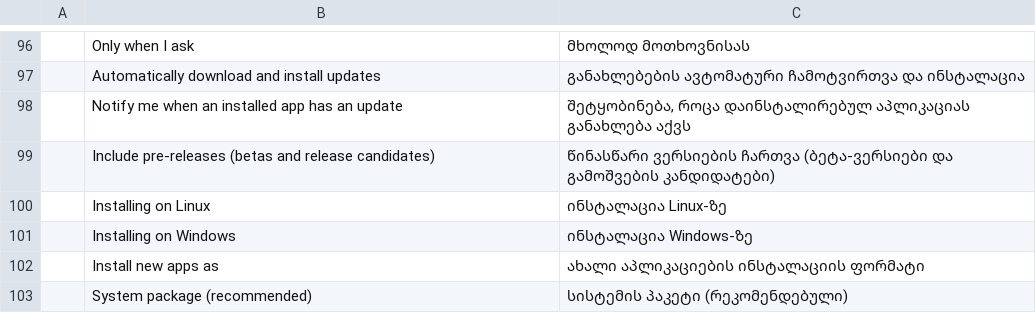
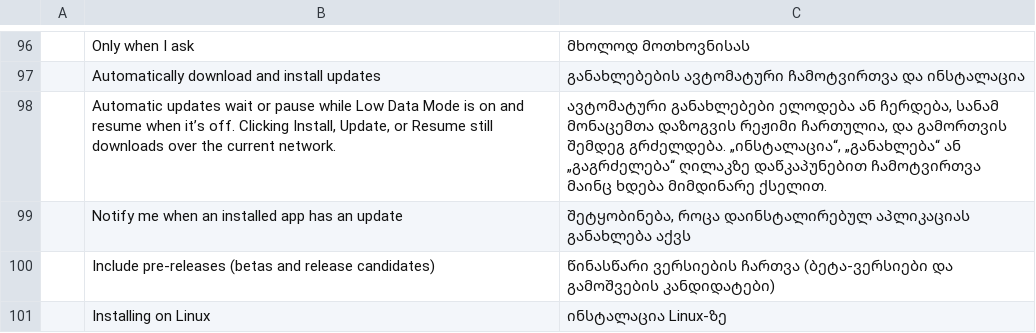
Before and after one commit to storytold/craft-launcher, a TSV file: crates/ui-egui/src/i18n/ka.tsv, drawn as a sheet; only a part is shown, gaps mark what is left out; the shorter side is filled out with more unchanged rows.

Commit message:
ui: explain Low Data Mode behavior in update settings

```diff
--- a/crates/ui-egui/src/i18n/ka.tsv
+++ b/crates/ui-egui/src/i18n/ka.tsv
@@ -97,2 +97,3 @@
 	Automatically download and install updates	განახლებების ავტომატური ჩამოტვირთვა და ინსტალაცია
+	Automatic updates wait or pause while Low Data Mode is on and resume when it’s off. Clicking Install, Update, or Resume still downloads over the current network.	ავტომატური განახლებები ელოდება ან ჩერდება, სანამ მონაცემთა დაზოგვის რეჟიმი ჩართულია, და გამორთვის შემდეგ გრძელდება. „ინსტალაცია“, „განახლება“ ან „გაგრძელება“ ღილაკზე დაწკაპუნებით ჩამოტვირთვა მაინც ხდება მიმდინარე ქსელით.
 	Notify me when an installed app has an update	შეტყობინება, როცა დაინსტალირებულ აპლიკაციას განახლება აქვს
```
Also changed, not shown: crates/ui-egui/src/i18n/de.tsv, crates/ui-egui/src/i18n/fr.tsv, 10 other files.
